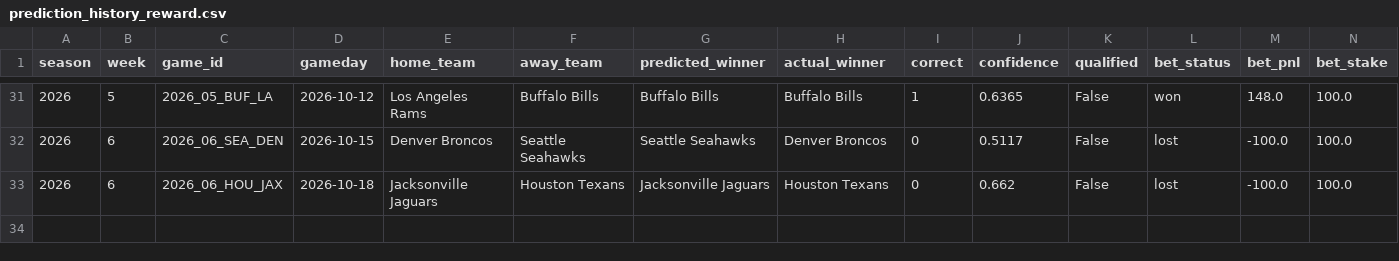
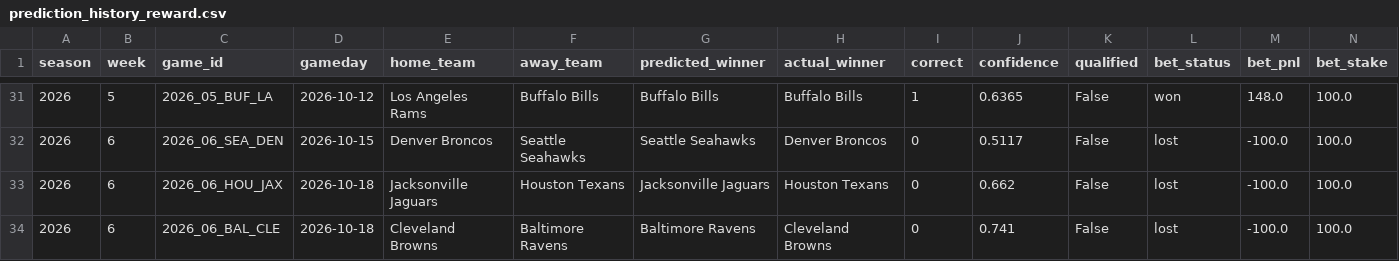
Before and after one commit to nholzmey/BoatBoat-Website, a CSV file: nfl/prediction_history_reward.csv, drawn as a sheet; only a part is shown, gaps mark what is left out; the diff names each change by its address in the sheet, - before the commit and + after, or states it on an @@ line.

```diff
--- a/nfl/prediction_history_reward.csv
+++ b/nfl/prediction_history_reward.csv
+row 34: 2026 | 6 | 2026_06_BAL_CLE | 2026-10-18 | Cleveland Browns | Baltimore Ravens | Baltimore Ravens | Cleveland Browns | 0 | 0.741 | False | lost | -100.0 | 100.0
```
Also changed, not shown: nfl/prediction_history_all_years.csv, nfl/prediction_history_comparison.csv, 39 other files.
